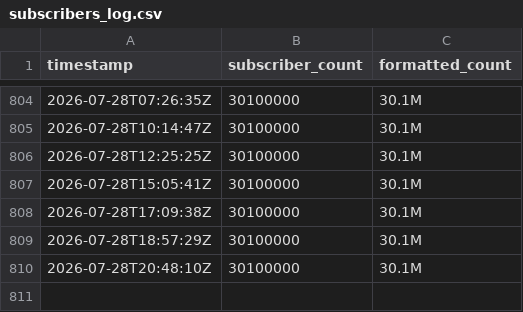
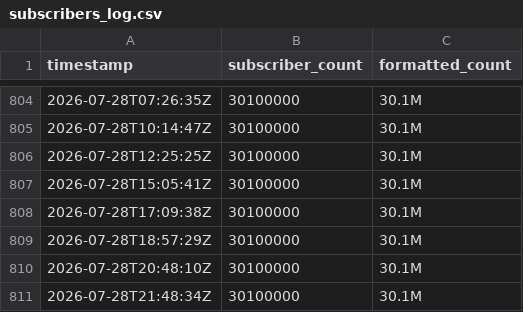
Before and after one commit to soorya-coder/samroutinr, a CSV file: data/subscribers_log.csv, drawn as a sheet; only a part is shown, gaps mark what is left out.

```diff
--- a/data/subscribers_log.csv
+++ b/data/subscribers_log.csv
@@ -810 +810,2 @@ timestamp,subscriber_count,formatted_count
 2026-07-28T20:48:10Z,30100000,30.1M
+2026-07-28T21:48:34Z,30100000,30.1M
```
Also changed, not shown: 1 other file.
